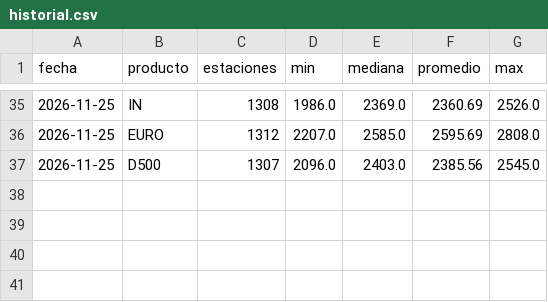
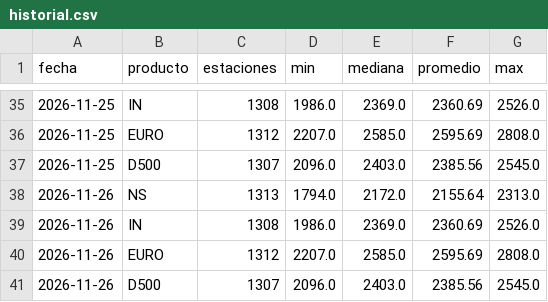
Before and after one commit to arqderman-tech/ypf_precios, a CSV file: data/historial.csv, drawn as a sheet; only a part is shown, gaps mark what is left out.

```diff
--- a/data/historial.csv
+++ b/data/historial.csv
@@ -37 +37,5 @@ fecha,producto,estaciones,min,mediana,promedio,max
 2026-11-25,D500,1307,2096.0,2403.0,2385.56,2545.0
+2026-11-26,NS,1313,1794.0,2172.0,2155.64,2313.0
+2026-11-26,IN,1308,1986.0,2369.0,2360.69,2526.0
+2026-11-26,EURO,1312,2207.0,2585.0,2595.69,2808.0
+2026-11-26,D500,1307,2096.0,2403.0,2385.56,2545.0
```
Also changed, not shown: data/excluidas.csv, 2 other files.
